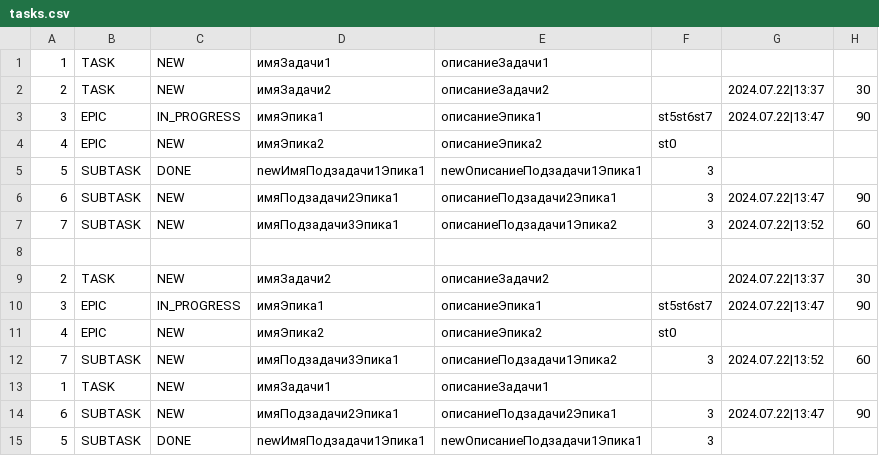
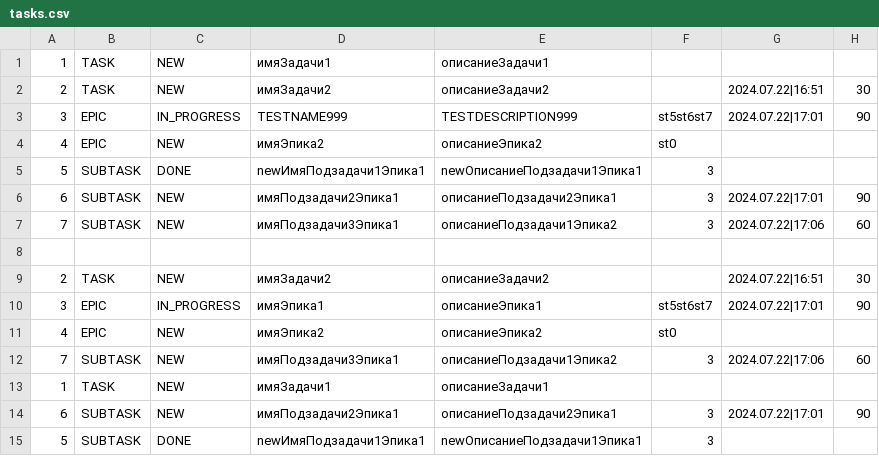
Before and after one commit to AABrashchenko-git/java-kanban, a CSV file: src/resources/tasks.csv, drawn as a sheet.

```diff
--- a/src/resources/tasks.csv
+++ b/src/resources/tasks.csv
@@ -1,15 +1,15 @@
 1,TASK,NEW,имяЗадачи1,описаниеЗадачи1,
-2,TASK,NEW,имяЗадачи2,описаниеЗадачи2,,2024.07.22|13:37,30
-3,EPIC,IN_PROGRESS,имяЭпика1,описаниеЭпика1,st5st6st7,2024.07.22|13:47,90
+2,TASK,NEW,имяЗадачи2,описаниеЗадачи2,,2024.07.22|16:51,30
+3,EPIC,IN_PROGRESS,TESTNAME999,TESTDESCRIPTION999,st5st6st7,2024.07.22|17:01,90
 4,EPIC,NEW,имяЭпика2,описаниеЭпика2,st0
 5,SUBTASK,DONE,newИмяПодзадачи1Эпика1,newОписаниеПодзадачи1Эпика1,3
-6,SUBTASK,NEW,имяПодзадачи2Эпика1,описаниеПодзадачи2Эпика1,3,2024.07.22|13:47,90
-7,SUBTASK,NEW,имяПодзадачи3Эпика1,описаниеПодзадачи1Эпика2,3,2024.07.22|13:52,60
+6,SUBTASK,NEW,имяПодзадачи2Эпика1,описаниеПодзадачи2Эпика1,3,2024.07.22|17:01,90
+7,SUBTASK,NEW,имяПодзадачи3Эпика1,описаниеПодзадачи1Эпика2,3,2024.07.22|17:06,60
 
-2,TASK,NEW,имяЗадачи2,описаниеЗадачи2,,2024.07.22|13:37,30
-3,EPIC,IN_PROGRESS,имяЭпика1,описаниеЭпика1,st5st6st7,2024.07.22|13:47,90
+2,TASK,NEW,имяЗадачи2,описаниеЗадачи2,,2024.07.22|16:51,30
+3,EPIC,IN_PROGRESS,имяЭпика1,описаниеЭпика1,st5st6st7,2024.07.22|17:01,90
 4,EPIC,NEW,имяЭпика2,описаниеЭпика2,st0
-7,SUBTASK,NEW,имяПодзадачи3Эпика1,описаниеПодзадачи1Эпика2,3,2024.07.22|13:52,60
+7,SUBTASK,NEW,имяПодзадачи3Эпика1,описаниеПодзадачи1Эпика2,3,2024.07.22|17:06,60
 1,TASK,NEW,имяЗадачи1,описаниеЗадачи1,
-6,SUBTASK,NEW,имяПодзадачи2Эпика1,описаниеПодзадачи2Эпика1,3,2024.07.22|13:47,90
+6,SUBTASK,NEW,имяПодзадачи2Эпика1,описаниеПодзадачи2Эпика1,3,2024.07.22|17:01,90
 5,SUBTASK,DONE,newИмяПодзадачи1Эпика1,newОписаниеПодзадачи1Эпика1,3
```
Also changed, not shown: 2 other files.
